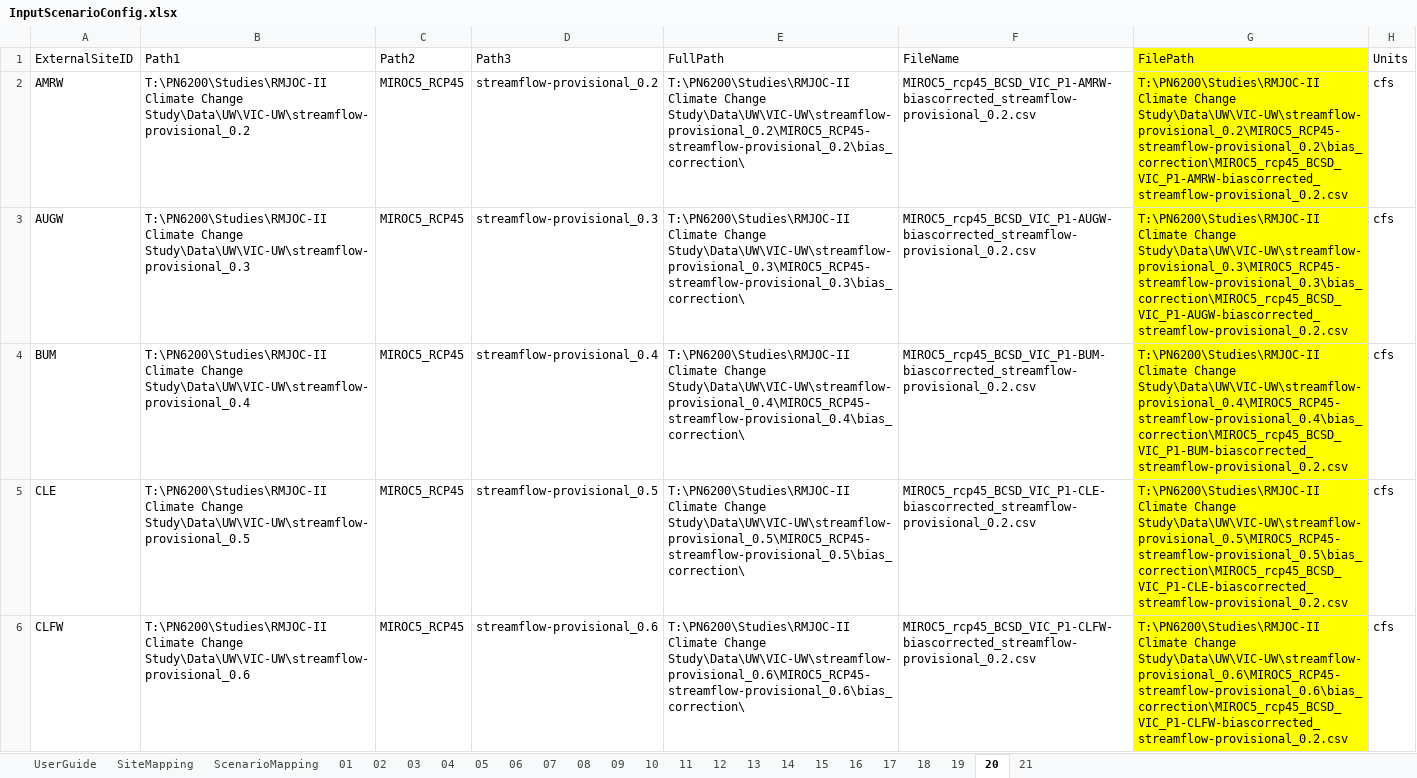
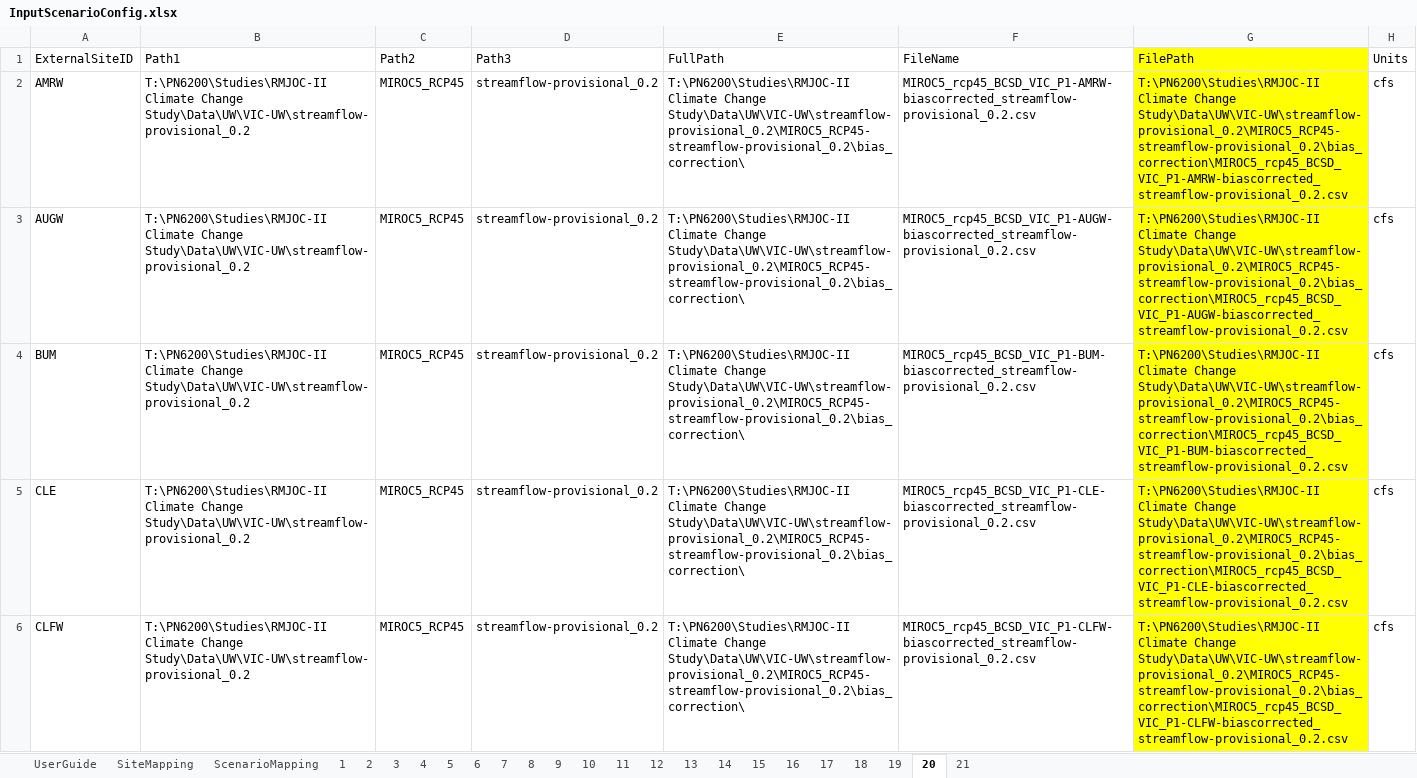
Before and after one commit to usbr/Pisces, an Excel workbook: PiscesTestData/data/Scenarios/InputScenarioConfig.xlsx, sheet 20, drawn as a sheet; only a part is shown; values as stored, in another font and other column widths than the file's, no borders; the diff covers the shown part only; the diff names each change by its address in the sheet, - before the commit and + after, or states it on an @@ line.

```diff
--- a/PiscesTestData/data/Scenarios/InputScenarioConfig.xlsx (sheet 20)
+++ b/PiscesTestData/data/Scenarios/InputScenarioConfig.xlsx (sheet 20)
-sheet tab: 01
+sheet tab: 1
-sheet tab: 02
+sheet tab: 2
-sheet tab: 03
+sheet tab: 3
-sheet tab: 04
+sheet tab: 4
-sheet tab: 05
+sheet tab: 5
-sheet tab: 06
+sheet tab: 6
-sheet tab: 07
+sheet tab: 7
-sheet tab: 08
+sheet tab: 8
-sheet tab: 09
+sheet tab: 9
-B3 (Path1): …Climate Change Study\Data\UW\VIC-UW\streamflow-provisional_0.3
+B3 (Path1): …Climate Change Study\Data\UW\VIC-UW\streamflow-provisional_0.2
-D3 (Path3): streamflow-provisional_0.3
+D3 (Path3): streamflow-provisional_0.2
-E3 (FullPath): …Climate Change Study\Data\UW\VIC-UW\streamflow-provisional_0.3\MIROC5_RCP45-streamflow-provisional_0.3\bias_correction\
+E3 (FullPath): …Climate Change Study\Data\UW\VIC-UW\streamflow-provisional_0.2\MIROC5_RCP45-streamflow-provisional_0.2\bias_correction\
-G3 (FilePath): …Climate Change Study\Data\UW\VIC-UW\streamflow-provisional_0.3\MIROC5_RCP45-streamflow-provisional_0.3\bias_correction\MIROC5_rcp45_BCSD_VIC_P1-AUGW-biascorrected_streamflow-provisional_0.2.csv
+G3 (FilePath): …Climate Change Study\Data\UW\VIC-UW\streamflow-provisional_0.2\MIROC5_RCP45-streamflow-provisional_0.2\bias_correction\MIROC5_rcp45_BCSD_VIC_P1-AUGW-biascorrected_streamflow-provisional_0.2.csv
-B4 (Path1): …Climate Change Study\Data\UW\VIC-UW\streamflow-provisional_0.4
+B4 (Path1): …Climate Change Study\Data\UW\VIC-UW\streamflow-provisional_0.2
-D4 (Path3): streamflow-provisional_0.4
+D4 (Path3): streamflow-provisional_0.2
-E4 (FullPath): …Climate Change Study\Data\UW\VIC-UW\streamflow-provisional_0.4\MIROC5_RCP45-streamflow-provisional_0.4\bias_correction\
+E4 (FullPath): …Climate Change Study\Data\UW\VIC-UW\streamflow-provisional_0.2\MIROC5_RCP45-streamflow-provisional_0.2\bias_correction\
-G4 (FilePath): …Climate Change Study\Data\UW\VIC-UW\streamflow-provisional_0.4\MIROC5_RCP45-streamflow-provisional_0.4\bias_correction\MIROC5_rcp45_BCSD_VIC_P1-BUM-biascorrected_streamflow-provisional_0.2.csv
+G4 (FilePath): …Climate Change Study\Data\UW\VIC-UW\streamflow-provisional_0.2\MIROC5_RCP45-streamflow-provisional_0.2\bias_correction\MIROC5_rcp45_BCSD_VIC_P1-BUM-biascorrected_streamflow-provisional_0.2.csv
-B5 (Path1): …Climate Change Study\Data\UW\VIC-UW\streamflow-provisional_0.5
+B5 (Path1): …Climate Change Study\Data\UW\VIC-UW\streamflow-provisional_0.2
-D5 (Path3): streamflow-provisional_0.5
+D5 (Path3): streamflow-provisional_0.2
-E5 (FullPath): …Climate Change Study\Data\UW\VIC-UW\streamflow-provisional_0.5\MIROC5_RCP45-streamflow-provisional_0.5\bias_correction\
+E5 (FullPath): …Climate Change Study\Data\UW\VIC-UW\streamflow-provisional_0.2\MIROC5_RCP45-streamflow-provisional_0.2\bias_correction\
-G5 (FilePath): …Climate Change Study\Data\UW\VIC-UW\streamflow-provisional_0.5\MIROC5_RCP45-streamflow-provisional_0.5\bias_correction\MIROC5_rcp45_BCSD_VIC_P1-CLE-biascorrected_streamflow-provisional_0.2.csv
+G5 (FilePath): …Climate Change Study\Data\UW\VIC-UW\streamflow-provisional_0.2\MIROC5_RCP45-streamflow-provisional_0.2\bias_correction\MIROC5_rcp45_BCSD_VIC_P1-CLE-biascorrected_streamflow-provisional_0.2.csv
-B6 (Path1): …Climate Change Study\Data\UW\VIC-UW\streamflow-provisional_0.6
+B6 (Path1): …Climate Change Study\Data\UW\VIC-UW\streamflow-provisional_0.2
-D6 (Path3): streamflow-provisional_0.6
+D6 (Path3): streamflow-provisional_0.2
-E6 (FullPath): …Climate Change Study\Data\UW\VIC-UW\streamflow-provisional_0.6\MIROC5_RCP45-streamflow-provisional_0.6\bias_correction\
+E6 (FullPath): …Climate Change Study\Data\UW\VIC-UW\streamflow-provisional_0.2\MIROC5_RCP45-streamflow-provisional_0.2\bias_correction\
-G6 (FilePath): …Climate Change Study\Data\UW\VIC-UW\streamflow-provisional_0.6\MIROC5_RCP45-streamflow-provisional_0.6\bias_correction\MIROC5_rcp45_BCSD_VIC_P1-CLFW-biascorrected_streamflow-provisional_0.2.csv
+G6 (FilePath): …Climate Change Study\Data\UW\VIC-UW\streamflow-provisional_0.2\MIROC5_RCP45-streamflow-provisional_0.2\bias_correction\MIROC5_rcp45_BCSD_VIC_P1-CLFW-biascorrected_streamflow-provisional_0.2.csv
```
Also changed, not shown: 20 removed rows and 41 edited cells elsewhere in this sheet, sheet 3, sheet 4, sheet 21, sheet 16, sheet 17, sheet 2, 14 more sheets, formulas that keep their value.
